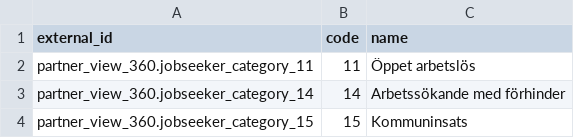
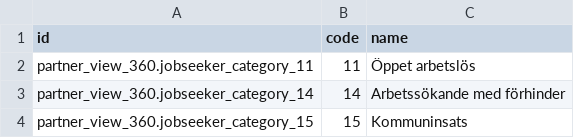
Before and after one commit to vertelab/odoo-base, a CSV file: partner_view_360/data/res.partner.skat.csv, drawn as a sheet; only a part is shown.

Commit message:
partner_view_360 AFC-1201: added security for skat, added field to select skat, fixed data file

```diff
--- a/partner_view_360/data/res.partner.skat.csv
+++ b/partner_view_360/data/res.partner.skat.csv
@@ -1,2 +1,2 @@
-"external_id","code","name"
+"id","code","name"
 "partner_view_360.jobseeker_category_11",11,"Öppet arbetslös"
```
Also changed, not shown: 3 other files.
